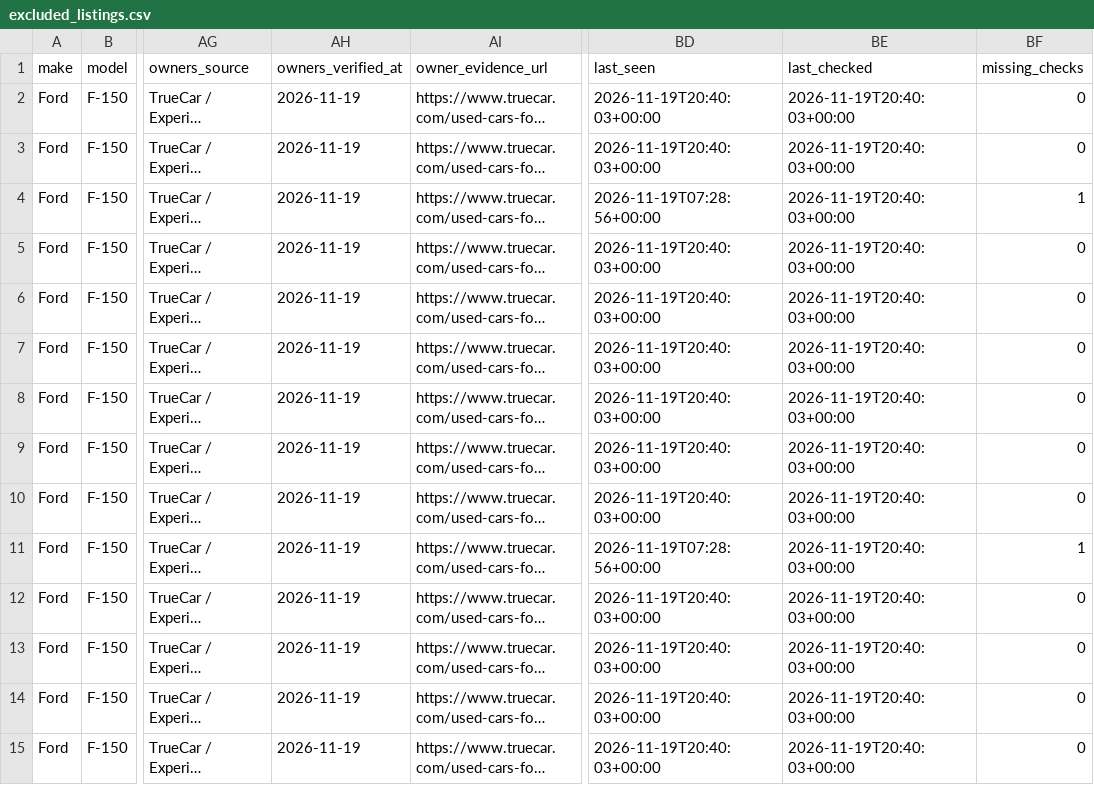
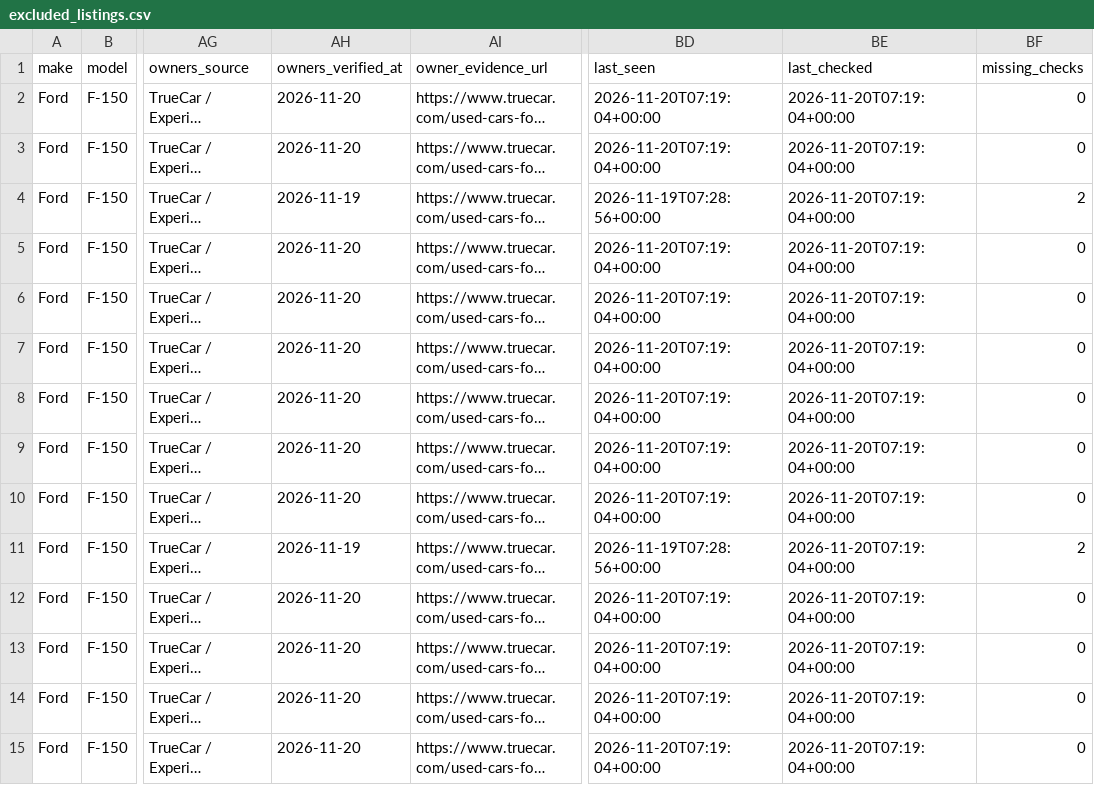
Before and after one commit to SHill1289/Cruiser-scout, a CSV file: data/excluded_listings.csv, drawn as a sheet; only a part is shown, gaps mark what is left out; long unchanged cells end in …; the diff covers the shown part only; the diff names each change by its address in the sheet, - before the commit and + after, or states it on an @@ line.

```diff
--- a/data/excluded_listings.csv
+++ b/data/excluded_listings.csv
-AH2:AH3 (owners_verified_at): 2026-11-19
+AH2:AH3 (owners_verified_at): 2026-11-20
-BD2:BD3 (last_seen): 2026-11-19T20:40:03+00:00
+BD2:BD3 (last_seen): 2026-11-20T07:19:04+00:00
-BE2:BE15 (last_checked): 2026-11-19T20:40:03+00:00
+BE2:BE15 (last_checked): 2026-11-20T07:19:04+00:00
-BF4 (missing_checks): 1
+BF4 (missing_checks): 2
-AH5:AH10 (owners_verified_at): 2026-11-19
+AH5:AH10 (owners_verified_at): 2026-11-20
-BD5:BD10 (last_seen): 2026-11-19T20:40:03+00:00
+BD5:BD10 (last_seen): 2026-11-20T07:19:04+00:00
-BF11 (missing_checks): 1
+BF11 (missing_checks): 2
-AH12:AH15 (owners_verified_at): 2026-11-19
+AH12:AH15 (owners_verified_at): 2026-11-20
-BD12:BD15 (last_seen): 2026-11-19T20:40:03+00:00
+BD12:BD15 (last_seen): 2026-11-20T07:19:04+00:00
```
Also changed, not shown: 48 edited cells elsewhere in this file, data/active_listings.csv, data/listings.csv, 10 other files.
